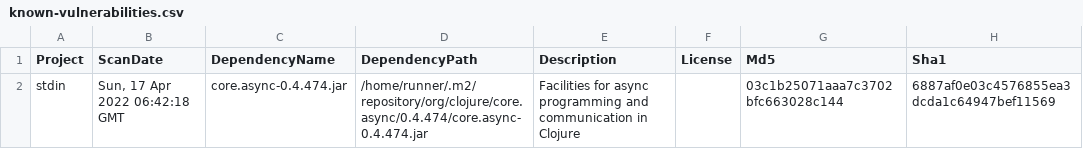
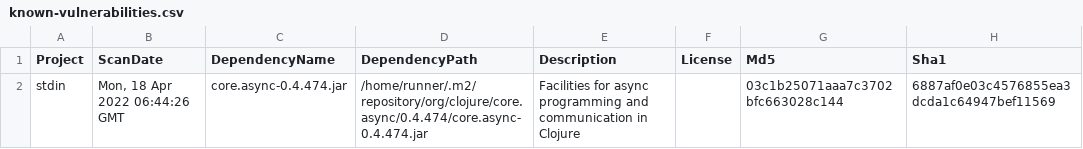
Before and after one commit to piotr-yuxuan/nabab, a CSV file: doc/known-vulnerabilities.csv, drawn as a sheet; only a part is shown; the diff names each change by its address in the sheet, - before the commit and + after, or states it on an @@ line.

Commit message:
Update known vulnerabilities

```diff
--- a/doc/known-vulnerabilities.csv
+++ b/doc/known-vulnerabilities.csv
-B2 (ScanDate): Sun, 17 Apr 2022 06:42:18 GMT
+B2 (ScanDate): Mon, 18 Apr 2022 06:44:26 GMT
```
